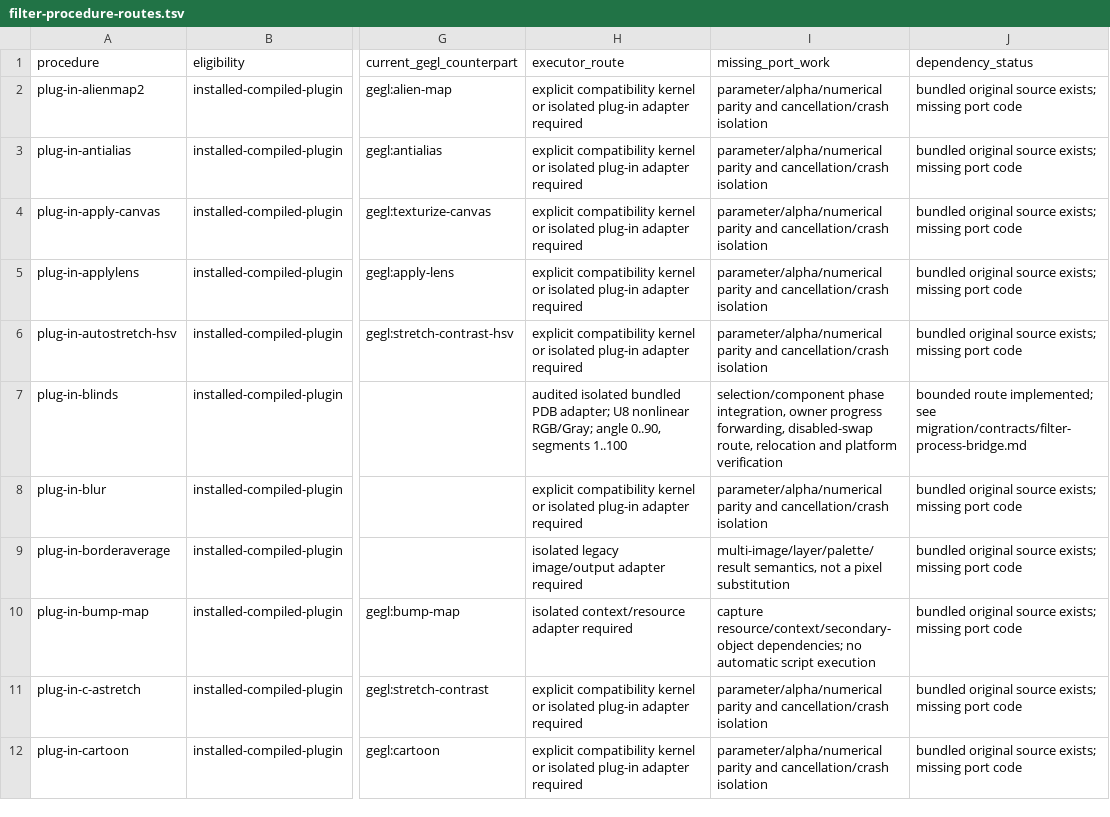
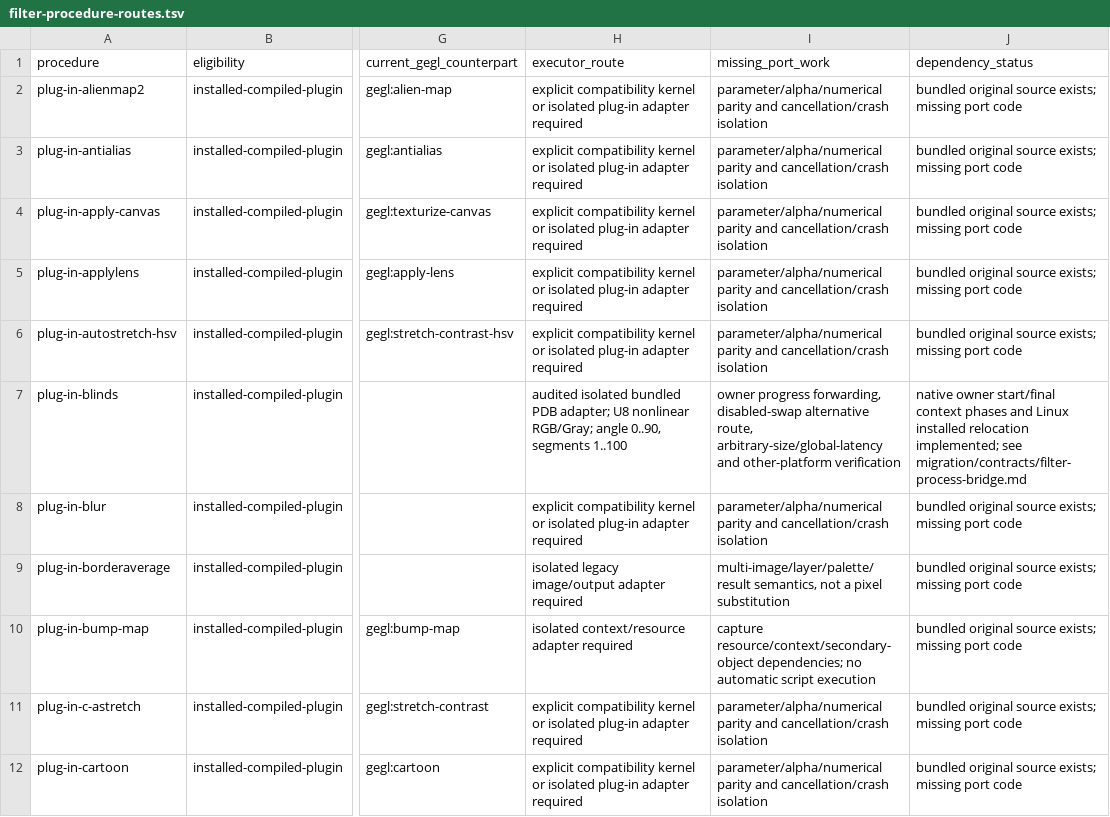
Before and after one commit to seagetch/gimp-painter, a TSV file: migration/inventory/filter-procedure-routes.tsv, drawn as a sheet; only a part is shown, gaps mark what is left out; the diff names each change by its address in the sheet, - before the commit and + after, or states it on an @@ line.

```diff
--- a/migration/inventory/filter-procedure-routes.tsv
+++ b/migration/inventory/filter-procedure-routes.tsv
-I7 (missing_port_work): selection/component phase integration, owner progress forwarding, disabled-swap route, relocation and platform verification
+I7 (missing_port_work): owner progress forwarding, disabled-swap alternative route, arbitrary-size/global-latency and other-platform verification
-J7 (dependency_status): bounded route implemented; see…
+J7 (dependency_status): native owner start/final context phases and Linux installed relocation implemented; see…
```
Also changed, not shown: migration/inventory/filter-process-c-entry-map.tsv, migration/progress.tsv, 39 other files.
